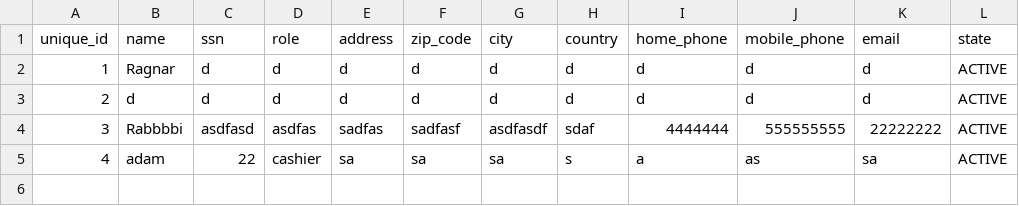
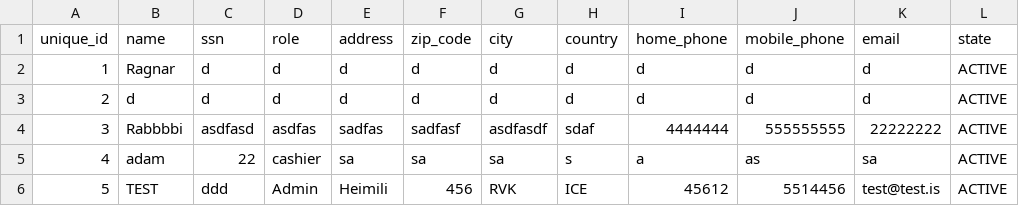
Before and after one commit to raggiok/VLN1, a CSV file: Program/data/csv_files/employees.csv, drawn as a sheet.

```diff
--- a/Program/data/csv_files/employees.csv
+++ b/Program/data/csv_files/employees.csv
@@ -5 +5,2 @@ unique_id,name,ssn,role,address,zip_code,city,country,home_phone,mobile_phone,em
 4,adam,22,cashier,sa,sa,sa,s,a,as,sa,ACTIVE
+5,TEST,ddd,Admin,Heimili,456,RVK,ICE,45612,5514456,test@test.is,ACTIVE
```
Also changed, not shown: 6 other files.
